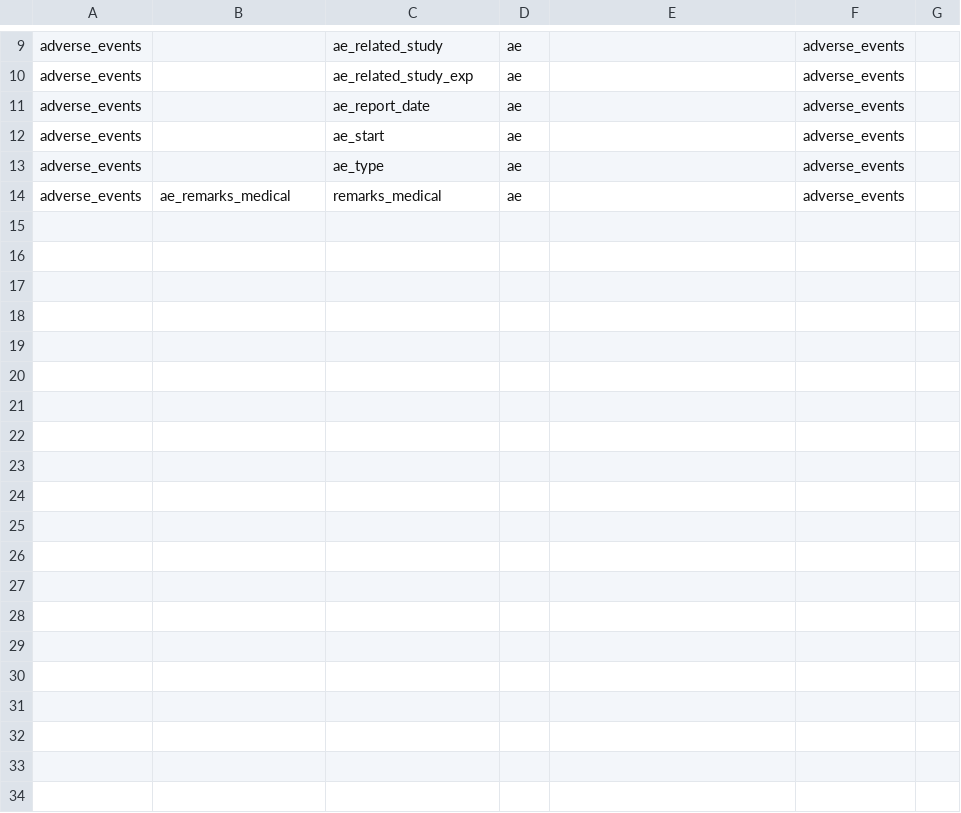
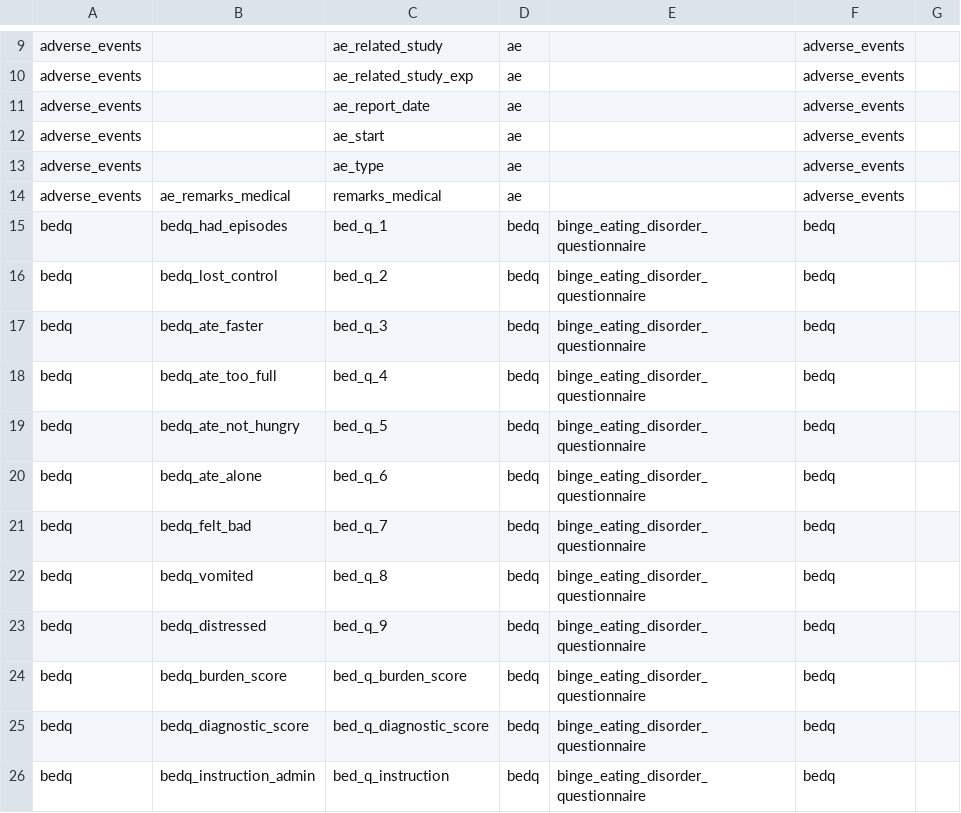
Before and after one commit to onlimit-study/feasibility-data, a CSV file: src/feasibility_data/data/redcap/raw-to-resource-map.csv, drawn as a sheet; only a part is shown, gaps mark what is left out.

Commit message:
chore: 🏗️ add variable-resource map for BEDQ

```diff
--- a/src/feasibility_data/data/redcap/raw-to-resource-map.csv
+++ b/src/feasibility_data/data/redcap/raw-to-resource-map.csv
@@ -14 +14,13 @@ adverse_events,,ae_type,ae,,adverse_events,
 adverse_events,ae_remarks_medical,remarks_medical,ae,,adverse_events,
+bedq,bedq_had_episodes,bed_q_1,bedq,binge_eating_disorder_questionnaire,bedq,
+bedq,bedq_lost_control,bed_q_2,bedq,binge_eating_disorder_questionnaire,bedq,
+bedq,bedq_ate_faster,bed_q_3,bedq,binge_eating_disorder_questionnaire,bedq,
+bedq,bedq_ate_too_full,bed_q_4,bedq,binge_eating_disorder_questionnaire,bedq,
+bedq,bedq_ate_not_hungry,bed_q_5,bedq,binge_eating_disorder_questionnaire,bedq,
+bedq,bedq_ate_alone,bed_q_6,bedq,binge_eating_disorder_questionnaire,bedq,
+bedq,bedq_felt_bad,bed_q_7,bedq,binge_eating_disorder_questionnaire,bedq,
+bedq,bedq_vomited,bed_q_8,bedq,binge_eating_disorder_questionnaire,bedq,
+bedq,bedq_distressed,bed_q_9,bedq,binge_eating_disorder_questionnaire,bedq,
+bedq,bedq_burden_score,bed_q_burden_score,bedq,binge_eating_disorder_questionnaire,bedq,
+bedq,bedq_diagnostic_score,bed_q_diagnostic_score,bedq,binge_eating_disorder_questionnaire,bedq,
+bedq,bedq_instruction_admin,bed_q_instruction,bedq,binge_eating_disorder_questionnaire,bedq,
```
